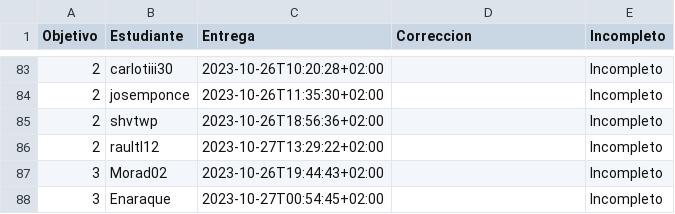
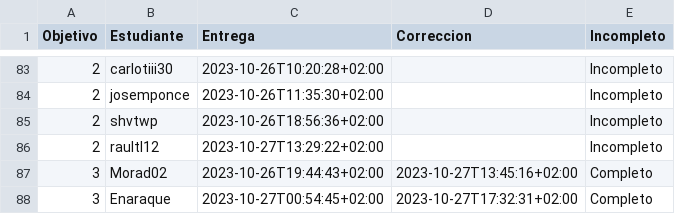
Before and after one commit to JJ/IV-23-24, a CSV file: data/fechas-entrega.csv, drawn as a sheet; only a part is shown, gaps mark what is left out.

```diff
--- a/data/fechas-entrega.csv
+++ b/data/fechas-entrega.csv
@@ -86,3 +86,3 @@ Objetivo;Estudiante;Entrega;Correccion;Incompleto
 2; raultl12;2023-10-27T13:29:22+02:00;;Incompleto
-3; Morad02;2023-10-26T19:44:43+02:00;;Incompleto
-3; Enaraque;2023-10-27T00:54:45+02:00;;Incompleto
+3; Morad02;2023-10-26T19:44:43+02:00;2023-10-27T13:45:16+02:00;Completo
+3; Enaraque;2023-10-27T00:54:45+02:00;2023-10-27T17:32:31+02:00;Completo
```
Also changed, not shown: 1 other file.
